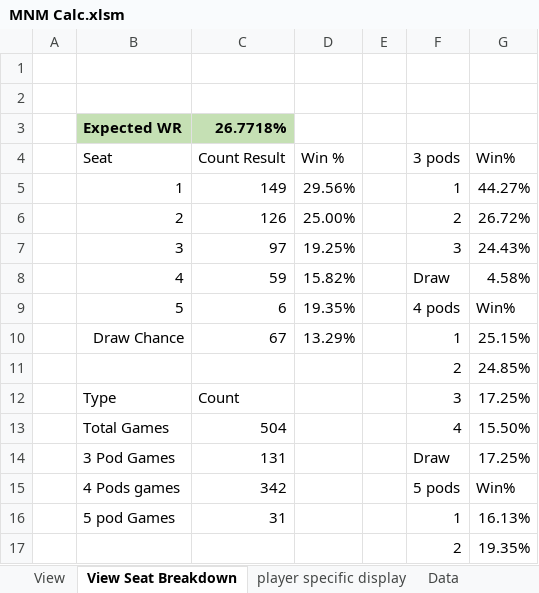
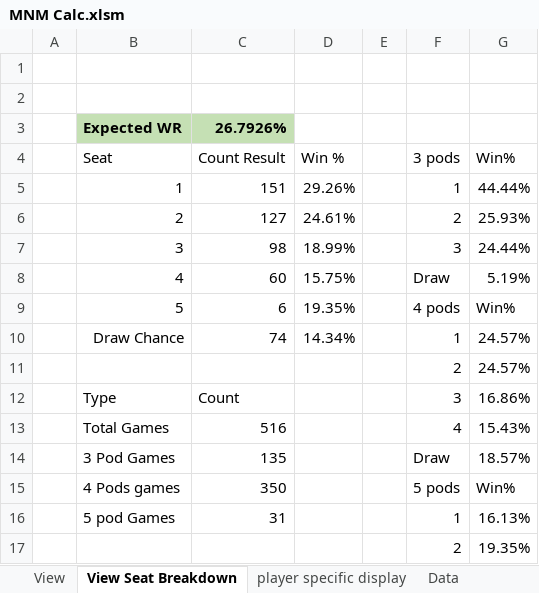
Before and after one commit to GoblinEngineers/Website-for-MNM, an Excel workbook: MNM Calc.xlsm, sheet View Seat Breakdown, drawn as a sheet; only a part is shown; values as stored, in another font and other column widths than the file's, no borders; table styles not drawn; removed rows and columns are numbered as before the commit, all else as after; the diff names each change by its address in the sheet, - before the commit and + after, or states it on an @@ line.

```diff
--- a/MNM Calc.xlsm (sheet View Seat Breakdown)
+++ b/MNM Calc.xlsm (sheet View Seat Breakdown)
-C3 (Count Result): 26.7718%
+C3 (Count Result): 26.7926%
-row 5:  | 1 | 149 | 29.56% |  | 1 | 44.27%
-row 6:  | 2 | 126 | 25.00% |  | 2 | 26.72%
-row 7:  | 3 | 97 | 19.25% |  | 3 | 24.43%
-row 8:  | 4 | 59 | 15.82% |  | Draw | 4.58%
+row 5:  | 1 | 151 | 29.26% |  | 1 | 44.44%
+row 6:  | 2 | 127 | 24.61% |  | 2 | 25.93%
+row 7:  | 3 | 98 | 18.99% |  | 3 | 24.44%
+row 8:  | 4 | 60 | 15.75% |  | Draw | 5.19%
-row 10:  | Draw Chance | 67 | 13.29% |  | 1 | 25.15%
-row 11:  |  |  |  |  | 2 | 24.85%
+row 10:  | Draw Chance | 74 | 14.34% |  | 1 | 24.57%
+row 11:  |  |  |  |  | 2 | 24.57%
-G12 (Win%): 17.25%
+G12 (Win%): 16.86%
-C13 (Count Result): 504
+C13 (Count Result): 516
-G13 (Win%): 15.50%
+G13 (Win%): 15.43%
-C14 (Count Result): 131
+C14 (Count Result): 135
-G14 (Win%): 17.25%
+G14 (Win%): 18.57%
-C15 (Count Result): 342
+C15 (Count Result): 350
```
Also changed, not shown: sheet Data, sheet View, hidden cells, charts or pictures.
